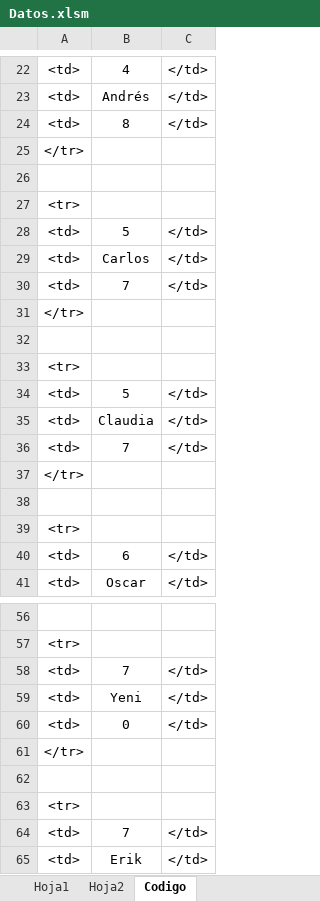
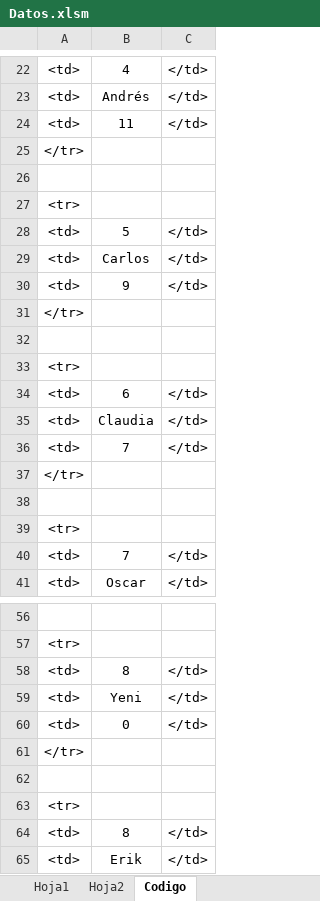
Before and after one commit to diacono81/WebLUdo, an Excel workbook: Datos.xlsm, sheet Codigo, drawn as a sheet; only a part is shown, gaps mark what is left out; values as stored, in another font and other column widths than the file's, no borders; removed rows and columns are numbered as before the commit, all else as after; the diff covers the shown part only; the diff names each change by its address in the sheet, - before the commit and + after, or states it on an @@ line.

```diff
--- a/Datos.xlsm (sheet Codigo)
+++ b/Datos.xlsm (sheet Codigo)
@@ row 24 moved to row 46: <td> @@
+row 24: <td> | 11 | </td>
-B30: 7
+B30: 9
-row 34: <td> | 5 | </td>
@@ row 40 moved to row 34: <td> @@
@@ row 46 moved to row 40: <td> @@
-row 58: <td> | 7 | </td>
+row 58: <td> | 8 | </td>
-row 64: <td> | 7 | </td>
+row 64: <td> | 8 | </td>
```
Also changed, not shown: 2 added rows, 2 removed rows and 6 edited cells elsewhere in this sheet, sheet Hoja1, charts or pictures, 1 other file.
